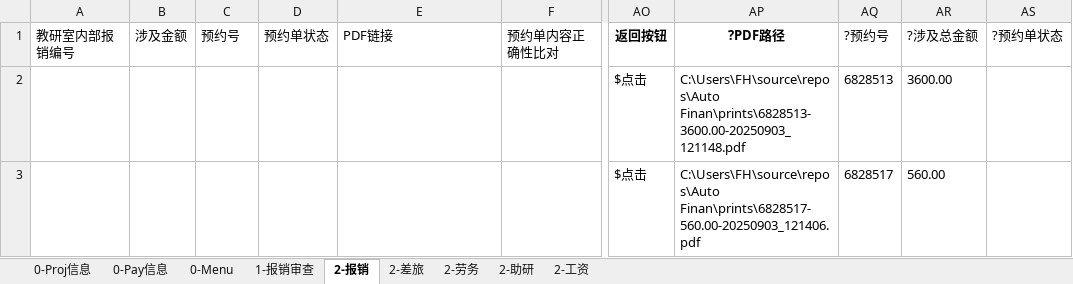
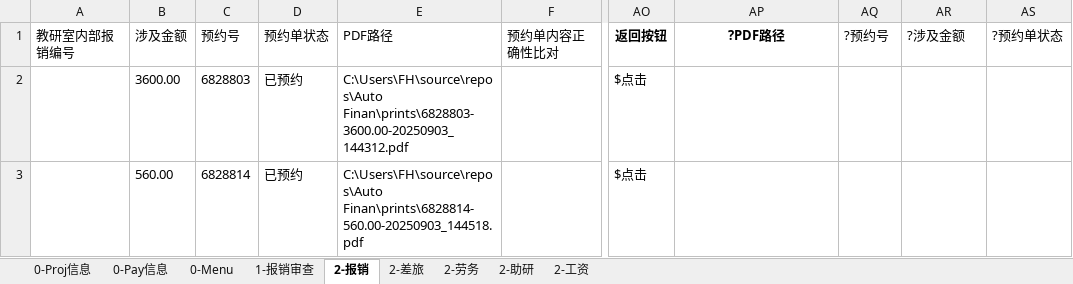
Before and after one commit to liweiyadeclot/cursor-8-25, an Excel workbook: Auto Finan/420财务050823.xlsx, sheet 2-报销, drawn as a sheet; only a part is shown, gaps mark what is left out; values as stored, in another font and other column widths than the file's, no borders; the diff names each change by its address in the sheet, - before the commit and + after, or states it on an @@ line.

```diff
--- a/Auto Finan/420财务050823.xlsx (sheet 2-报销)
+++ b/Auto Finan/420财务050823.xlsx (sheet 2-报销)
-E1: PDF链接
+E1: PDF路径
-AR1: ?涉及总金额
+AR1: ?涉及金额
-B2 (涉及金额): (empty)
+B2 (涉及金额): 3600.00
-C2 (预约号): (empty)
+C2 (预约号): 6828803
-D2:D3 (预约单状态): (empty)
+D2:D3 (预约单状态): 已预约
-E2 (PDF路径): (empty)
+E2 (PDF路径): C:\Users\FH\source\repos\Auto Finan\prints\6828803-3600.00-20250903_144312.pdf
-AP2 (?PDF路径): C:\Users\FH\source\repos\Auto Finan\prints\6828513-3600.00-20250903_121148.pdf
+AP2 (?PDF路径): (empty)
-AQ2 (?预约号): 6828513
+AQ2 (?预约号): (empty)
-AR2 (?涉及金额): 3600.00
+AR2 (?涉及金额): (empty)
-B3 (涉及金额): (empty)
+B3 (涉及金额): 560.00
-C3 (预约号): (empty)
+C3 (预约号): 6828814
-E3 (PDF路径): (empty)
+E3 (PDF路径): C:\Users\FH\source\repos\Auto Finan\prints\6828814-560.00-20250903_144518.pdf
-AP3 (?PDF路径): C:\Users\FH\source\repos\Auto Finan\prints\6828517-560.00-20250903_121406.pdf
+AP3 (?PDF路径): (empty)
-AQ3 (?预约号): 6828517
+AQ3 (?预约号): (empty)
-AR3 (?涉及金额): 560.00
+AR3 (?涉及金额): (empty)
```
Also changed, not shown: 4 other files.
